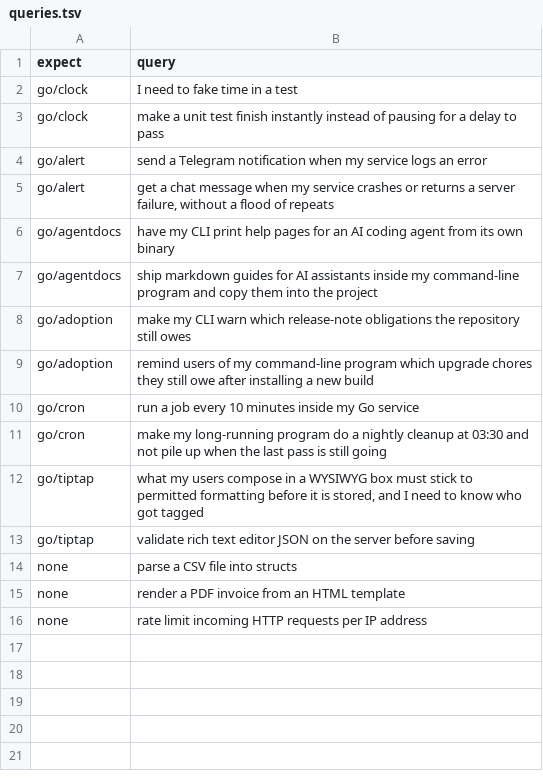
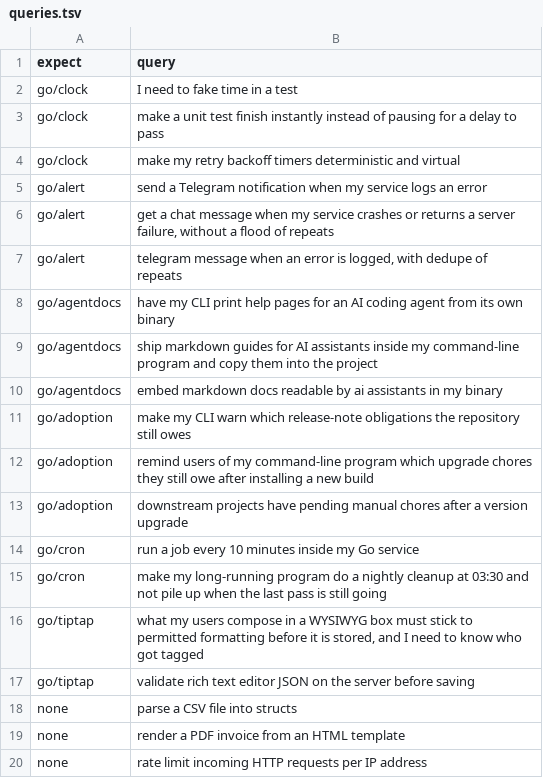
Before and after one commit to ydnikolaev/go-foundation, a TSV file: eval/queries.tsv, drawn as a sheet; the diff names each change by its address in the sheet, - before the commit and + after, or states it on an @@ line.

```diff
--- a/eval/queries.tsv
+++ b/eval/queries.tsv
+row 4: go/clock | make my retry backoff timers deterministic and virtual
+row 7: go/alert | telegram message when an error is logged, with dedupe of repeats
+row 10: go/agentdocs | embed markdown docs readable by ai assistants in my binary
+row 13: go/adoption | downstream projects have pending manual chores after a version upgrade
```
Also changed, not shown: 13 other files.
